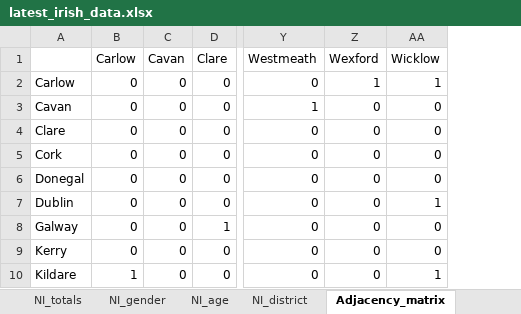
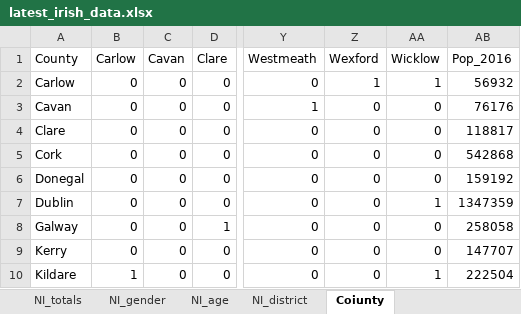
Before and after one commit to hamilton-institute/covid19ireland, an Excel workbook: shiny/covid19_hamilton/latest_irish_data.xlsx, sheet Coiunty, drawn as a sheet; only a part is shown, gaps mark what is left out; values as stored, in another font and other column widths than the file's, no borders; the diff names each change by its address in the sheet, - before the commit and + after, or states it on an @@ line.

Commit message:
Added more county data

```diff
--- a/shiny/covid19_hamilton/latest_irish_data.xlsx (sheet Coiunty)
+++ b/shiny/covid19_hamilton/latest_irish_data.xlsx (sheet Coiunty)
-sheet tab: Adjacency_matrix
+sheet tab: Coiunty
+column AB (Pop_2016), rows 2-10: 56932 | 76176 | 118817 | 542868 | 159192 | 1347359 | 258058 | 147707 | 222504
-A1: (empty)
+A1: County
```
